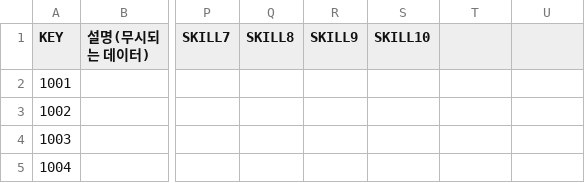
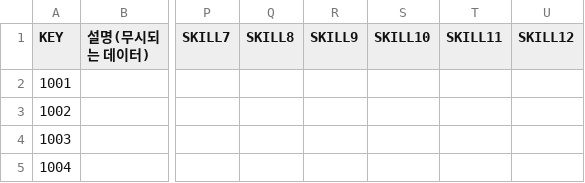
Before and after one commit to DiceOfWaktaverse/UnityDOW, a CSV file: Assets/Resources/Data/card_base.csv, drawn as a sheet; only a part is shown, gaps mark what is left out; the diff names each change by its address in the sheet, - before the commit and + after, or states it on an @@ line.

```diff
--- a/Assets/Resources/Data/card_base.csv
+++ b/Assets/Resources/Data/card_base.csv
-T1: (empty)
+T1: SKILL11
-U1: (empty)
+U1: SKILL12
```
Also changed, not shown: 19 other files.
